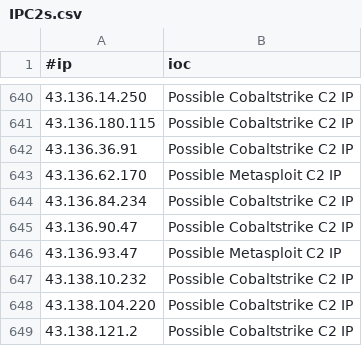
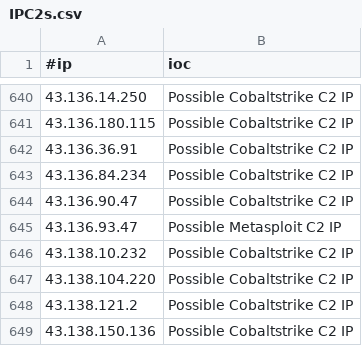
Before and after one commit to ElCapitanXSec/C2IntelFeeds, a CSV file: feeds/IPC2s.csv, drawn as a sheet; only a part is shown, gaps mark what is left out; the shorter side is filled out with more unchanged rows.

```diff
--- a/feeds/IPC2s.csv
+++ b/feeds/IPC2s.csv
@@ -642,3 +642,2 @@
 43.136.36.91,Possible Cobaltstrike C2 IP
-43.136.62.170,Possible Metasploit C2 IP
 43.136.84.234,Possible Cobaltstrike C2 IP
```
Also changed, not shown: feeds/IPC2s-30day.csv, feeds/unverified/IPC2s-30day.csv, 4 other files.
